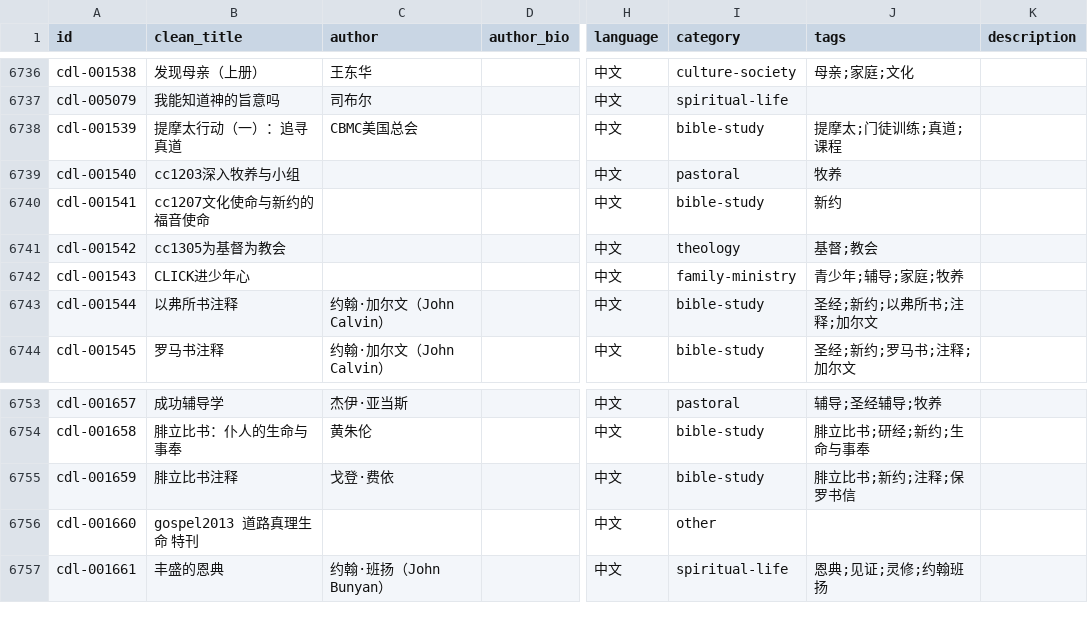
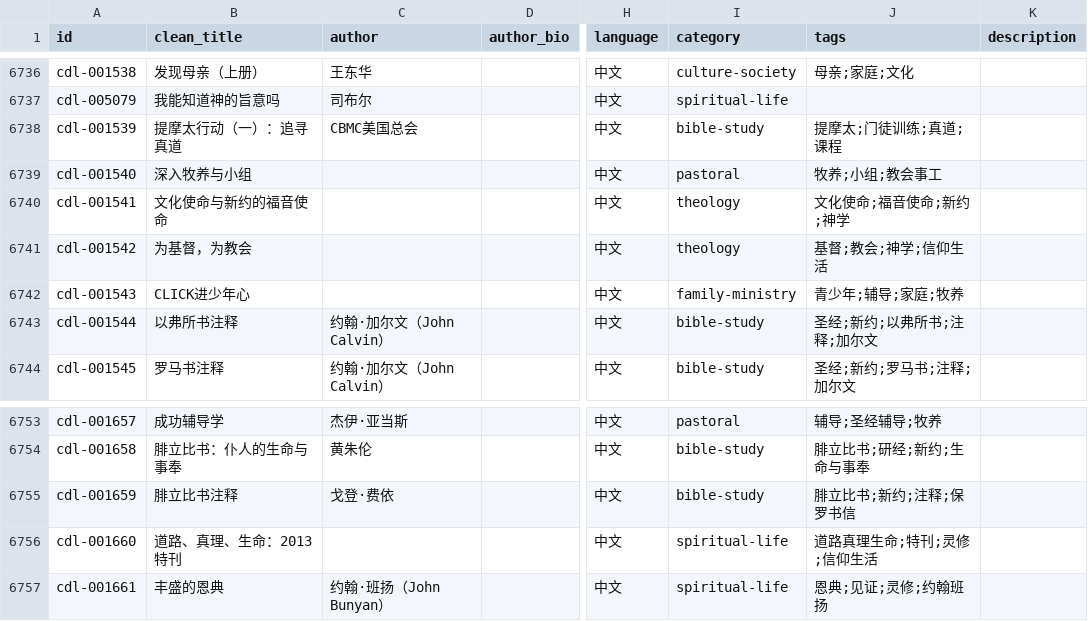
Before and after one commit to GioiaZheng/christian-digital-library, a CSV file: data/books.csv, drawn as a sheet; only a part is shown, gaps mark what is left out; the diff names each change by its address in the sheet, - before the commit and + after, or states it on an @@ line.

Commit message:
清理文件名前缀残留

```diff
--- a/data/books.csv
+++ b/data/books.csv
-B6739 (clean_title): cc1203深入牧养与小组
+B6739 (clean_title): 深入牧养与小组
-J6739 (tags): 牧养
+J6739 (tags): 牧养;小组;教会事工
-B6740 (clean_title): cc1207文化使命与新约的福音使命
+B6740 (clean_title): 文化使命与新约的福音使命
-I6740 (category): bible-study
+I6740 (category): theology
-J6740 (tags): 新约
+J6740 (tags): 文化使命;福音使命;新约;神学
-B6741 (clean_title): cc1305为基督为教会
+B6741 (clean_title): 为基督，为教会
-J6741 (tags): 基督;教会
+J6741 (tags): 基督;教会;神学;信仰生活
-B6756 (clean_title): gospel2013 道路真理生命 特刊
+B6756 (clean_title): 道路、真理、生命：2013特刊
-I6756 (category): other
+I6756 (category): spiritual-life
-J6756 (tags): (empty)
+J6756 (tags): 道路真理生命;特刊;灵修;信仰生活
```
